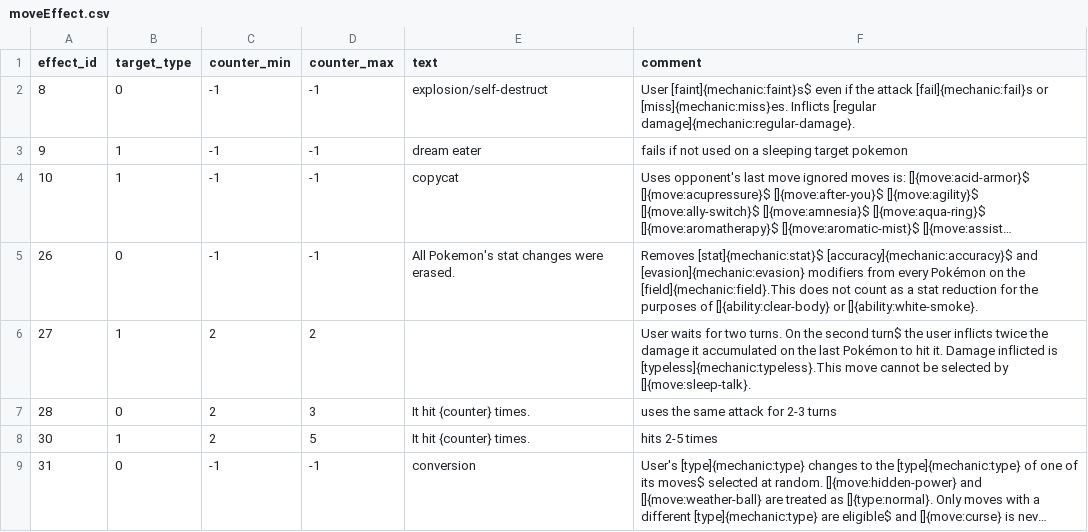
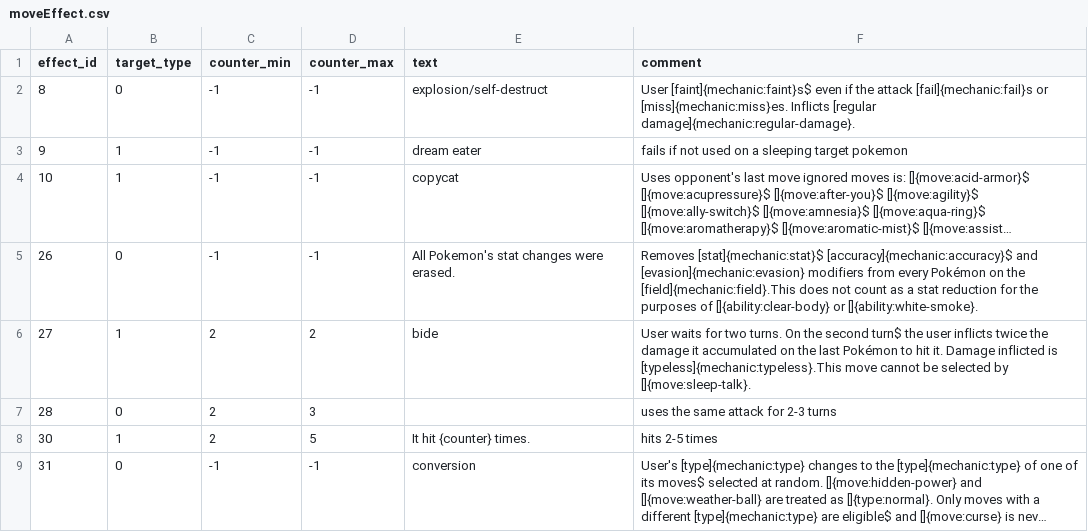
Before and after one commit to Jake-L/PokemonOceanBlue, a CSV file: src/rawdata/moveEffect.csv, drawn as a sheet; only a part is shown; long unchanged cells end in …; the diff covers the shown part only.

```diff
--- a/src/rawdata/moveEffect.csv
+++ b/src/rawdata/moveEffect.csv
@@ -5,4 +5,4 @@ effect_id,target_type,counter_min,counter_max,text,comment
 26,0,-1,-1,All Pokemon's stat changes were erased.,Removes [stat]{mechanic:stat}$ [accuracy]{mechanic:accuracy}$ and [evasion]{mechanic:evasion} modifiers from every Pokémon on the [field]{mechanic:field}.This does not count as a stat reduction for the purposes of []{ability:clear-body} or []{ability:white-smoke}.
-27,1,2,2,,User waits for two turns.  On the second turn$ the user inflicts twice the damage it accumulated on the last Pokémon to hit it.  Damage inflicted is [typeless]{mechanic:typeless}.This move cannot be selected by []{move:sleep-talk}.
-28,0,2,3,It hit {counter} times.,uses the same attack for 2-3 turns
+27,1,2,2,bide,User waits for two turns.  On the second turn$ the user inflicts twice the damage it accumulated on the last Pokémon to hit it.  Damage inflicted is [typeless]{mechanic:typeless}.This move cannot be selected by []{move:sleep-talk}.
+28,0,2,3,,uses the same attack for 2-3 turns
 30,1,2,5,It hit {counter} times.,hits 2-5 times
```
Also changed, not shown: 2 removed rows and 31 edited cells elsewhere in this file, src/rawdata/moves.csv, 5 other files.
